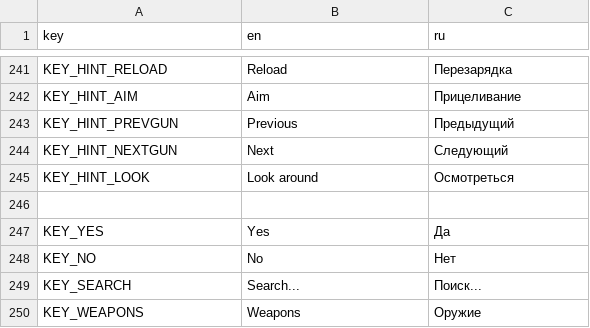
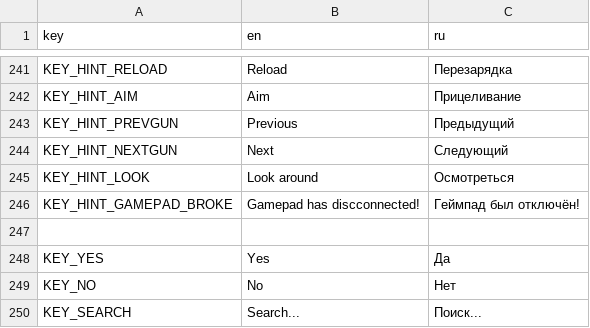
Before and after one commit to Lakamfo/Zombies-Must-Die, a CSV file: localization/translation.csv, drawn as a sheet; only a part is shown, gaps mark what is left out; the shorter side is filled out with more unchanged rows.

Commit message:
Added display of pause reason on gamepad disconnection; Menu buttons are focused when gamepad is connected;

```diff
--- a/localization/translation.csv
+++ b/localization/translation.csv
@@ -245,2 +245,3 @@ KEY_HINT_NEXTGUN,Next,Следующий
 KEY_HINT_LOOK,Look around,Осмотреться
+KEY_HINT_GAMEPAD_BROKE,Gamepad has discconnected!,Геймпад был отключён!
 ,,
```
Also changed, not shown: 5 other files.
